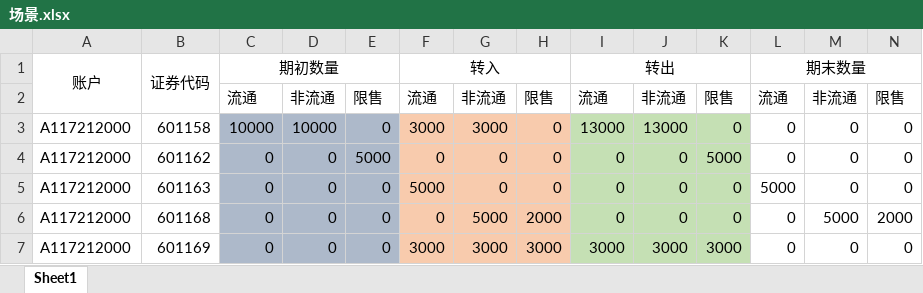
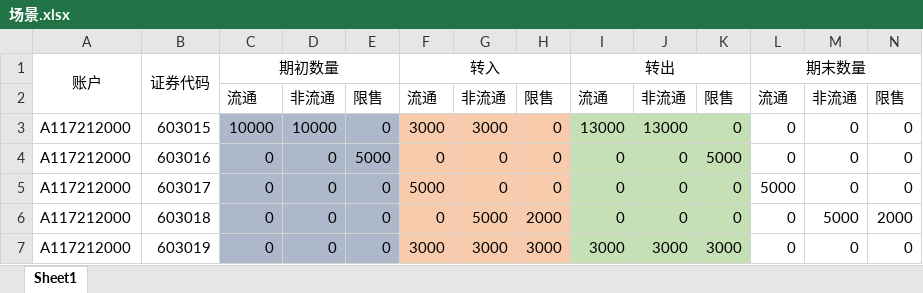
Before and after one commit to jiaozhenpeng/source, an Excel workbook: 用例数据/沪A/各种证券变动/00U/场景.xlsx, sheet Sheet1, drawn as a sheet; values as stored, in another font and other column widths than the file's, no borders; the diff names each change by its address in the sheet, - before the commit and + after, or states it on an @@ line.

```diff
--- a/用例数据/沪A/各种证券变动/00U/场景.xlsx (sheet Sheet1)
+++ b/用例数据/沪A/各种证券变动/00U/场景.xlsx (sheet Sheet1)
-B3: 601158
+B3: 603015
-B4: 601162
+B4: 603016
-B5: 601163
+B5: 603017
-B6: 601168
+B6: 603018
-B7: 601169
+B7: 603019
```
Also changed, not shown: 用例数据/沪A/各种证券变动/00B/测试结果.xlsx, 用例数据/沪A/各种证券变动/00F/场景.xlsx, 26 other files.
